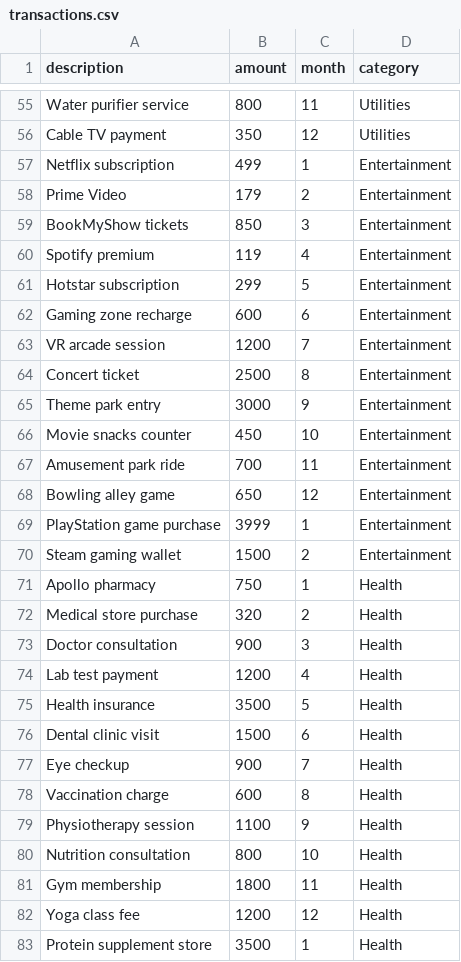
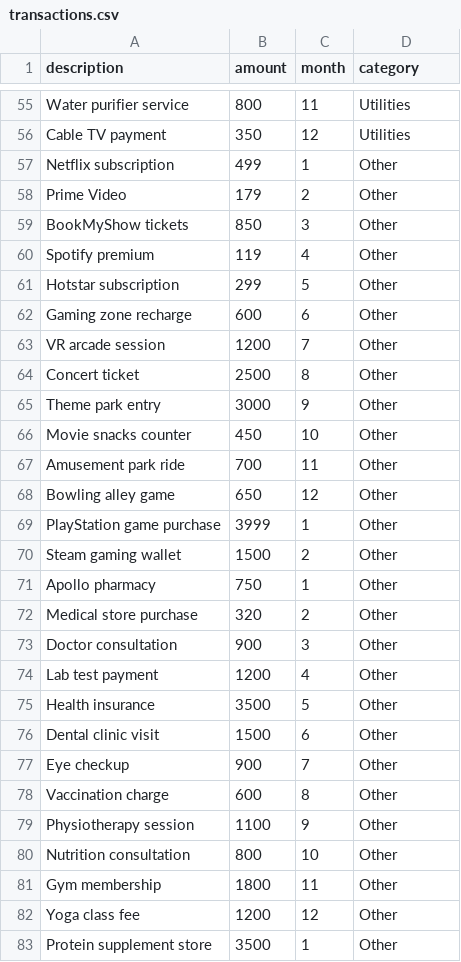
Before and after one commit to Dhanashyamvk/Fintrax, a CSV file: Backend/ai/transactions.csv, drawn as a sheet; only a part is shown, gaps mark what is left out; the diff covers the shown part only.

Commit message:
Change transaction categories to 'Other'
Updated transaction categories from 'Transport', 'Utilities', 'Entertainment', 'Health', 'Education', 'Travel', 'Groceries', and 'Rent' to 'Other' for several entries.

```diff
--- a/Backend/ai/transactions.csv
+++ b/Backend/ai/transactions.csv
@@ -56,28 +56,28 @@ Water purifier service,800,11,Utilities
 Cable TV payment,350,12,Utilities
-Netflix subscription,499,1,Entertainment
-Prime Video,179,2,Entertainment
-BookMyShow tickets,850,3,Entertainment
-Spotify premium,119,4,Entertainment
-Hotstar subscription,299,5,Entertainment
-Gaming zone recharge,600,6,Entertainment
-VR arcade session,1200,7,Entertainment
-Concert ticket,2500,8,Entertainment
-Theme park entry,3000,9,Entertainment
-Movie snacks counter,450,10,Entertainment
-Amusement park ride,700,11,Entertainment
-Bowling alley game,650,12,Entertainment
-PlayStation game purchase,3999,1,Entertainment
-Steam gaming wallet,1500,2,Entertainment
-Apollo pharmacy,750,1,Health
-Medical store purchase,320,2,Health
-Doctor consultation,900,3,Health
-Lab test payment,1200,4,Health
-Health insurance,3500,5,Health
-Dental clinic visit,1500,6,Health
-Eye checkup,900,7,Health
-Vaccination charge,600,8,Health
-Physiotherapy session,1100,9,Health
-Nutrition consultation,800,10,Health
-Gym membership,1800,11,Health
-Yoga class fee,1200,12,Health
-Protein supplement store,3500,1,Health
+Netflix subscription,499,1,Other
+Prime Video,179,2,Other
+BookMyShow tickets,850,3,Other
+Spotify premium,119,4,Other
+Hotstar subscription,299,5,Other
+Gaming zone recharge,600,6,Other
+VR arcade session,1200,7,Other
+Concert ticket,2500,8,Other
+Theme park entry,3000,9,Other
+Movie snacks counter,450,10,Other
+Amusement park ride,700,11,Other
+Bowling alley game,650,12,Other
+PlayStation game purchase,3999,1,Other
+Steam gaming wallet,1500,2,Other
+Apollo pharmacy,750,1,Other
+Medical store purchase,320,2,Other
+Doctor consultation,900,3,Other
+Lab test payment,1200,4,Other
+Health insurance,3500,5,Other
+Dental clinic visit,1500,6,Other
+Eye checkup,900,7,Other
+Vaccination charge,600,8,Other
+Physiotherapy session,1100,9,Other
+Nutrition consultation,800,10,Other
+Gym membership,1800,11,Other
+Yoga class fee,1200,12,Other
+Protein supplement store,3500,1,Other
```
Also changed, not shown: 49 edited cells elsewhere in this file.
